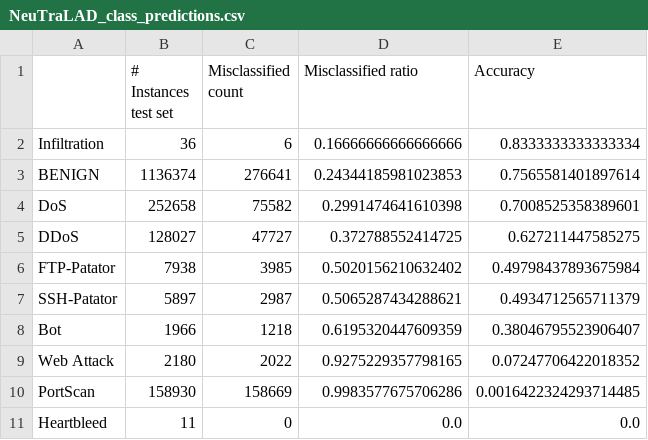
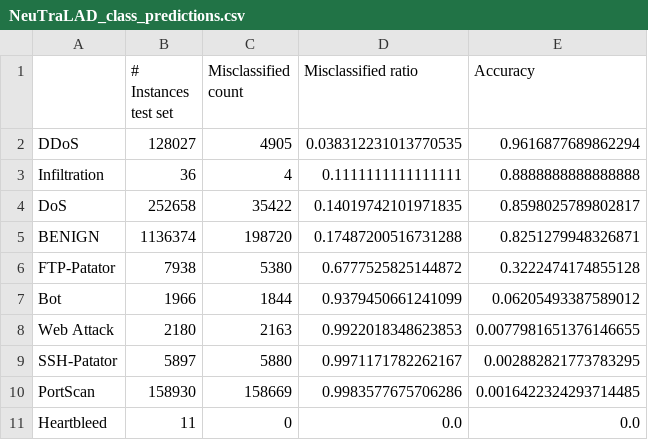
Before and after one commit to ireydiak/anomaly_detection_NRCAN, a CSV file: notebooks/20-05-2022/ids2017/neutralad/NeuTraLAD_class_predictions.csv, drawn as a sheet.

```diff
--- a/notebooks/20-05-2022/ids2017/neutralad/NeuTraLAD_class_predictions.csv
+++ b/notebooks/20-05-2022/ids2017/neutralad/NeuTraLAD_class_predictions.csv
@@ -1,10 +1,10 @@
 ,# Instances test set,Misclassified count,Misclassified ratio,Accuracy
-Infiltration,36,6,0.16666666666666666,0.8333333333333334
-BENIGN,1136374,276641,0.24344185981023853,0.7565581401897614
-DoS,252658,75582,0.2991474641610398,0.7008525358389601
-DDoS,128027,47727,0.372788552414725,0.627211447585275
-FTP-Patator,7938,3985,0.5020156210632402,0.49798437893675984
-SSH-Patator,5897,2987,0.5065287434288621,0.4934712565711379
-Bot,1966,1218,0.6195320447609359,0.38046795523906407
-Web Attack,2180,2022,0.9275229357798165,0.07247706422018352
+DDoS,128027,4905,0.038312231013770535,0.9616877689862294
+Infiltration,36,4,0.1111111111111111,0.8888888888888888
+DoS,252658,35422,0.14019742101971835,0.8598025789802817
+BENIGN,1136374,198720,0.17487200516731288,0.8251279948326871
+FTP-Patator,7938,5380,0.6777525825144872,0.3222474174855128
+Bot,1966,1844,0.9379450661241099,0.06205493387589012
+Web Attack,2180,2163,0.9922018348623853,0.0077981651376146655
+SSH-Patator,5897,5880,0.9971171782262167,0.002882821773783295
 PortScan,158930,158669,0.9983577675706286,0.0016422324293714485
```
Also changed, not shown: notebooks/20-05-2022/ids2017/alad/ALAD_class_predictions.csv, notebooks/20-05-2022/ids2017/dagmm/DAGMM_class_predictions.csv, 10 other files.
